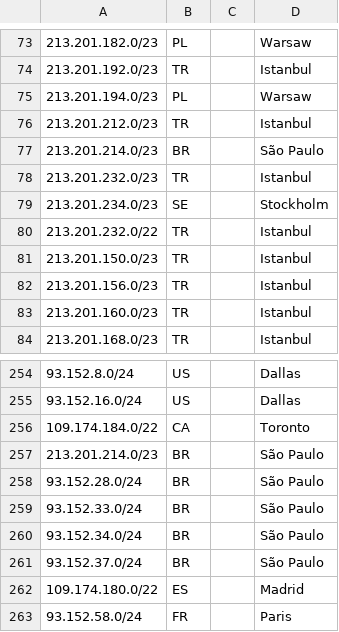
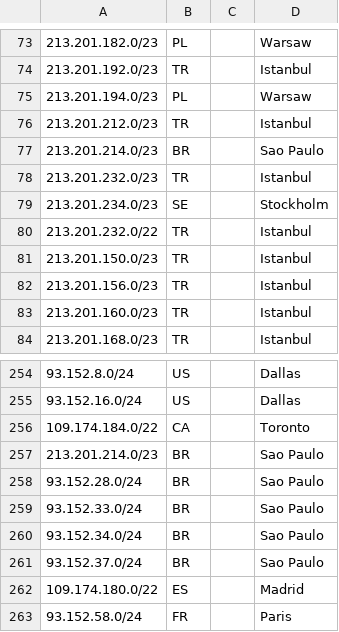
Before and after one commit to code200noc/code200noc.github.io, a CSV file: suballocated-geofeed.csv, drawn as a sheet; only a part is shown, gaps mark what is left out.

Commit message:
Update suballocated-geofeed.csv

```diff
--- a/suballocated-geofeed.csv
+++ b/suballocated-geofeed.csv
@@ -76,3 +76,3 @@
 213.201.212.0/23,TR,,Istanbul,
-213.201.214.0/23,BR,,São Paulo,
+213.201.214.0/23,BR,,Sao Paulo,
 213.201.232.0/23,TR,,Istanbul,
@@ -256,7 +256,7 @@
 109.174.184.0/22,CA,,Toronto,
-213.201.214.0/23,BR,,São Paulo,
-93.152.28.0/24,BR,,São Paulo,
-93.152.33.0/24,BR,,São Paulo,
-93.152.34.0/24,BR,,São Paulo,
-93.152.37.0/24,BR,,São Paulo,
+213.201.214.0/23,BR,,Sao Paulo,
+93.152.28.0/24,BR,,Sao Paulo,
+93.152.33.0/24,BR,,Sao Paulo,
+93.152.34.0/24,BR,,Sao Paulo,
+93.152.37.0/24,BR,,Sao Paulo,
 109.174.180.0/22,ES,,Madrid,
```
